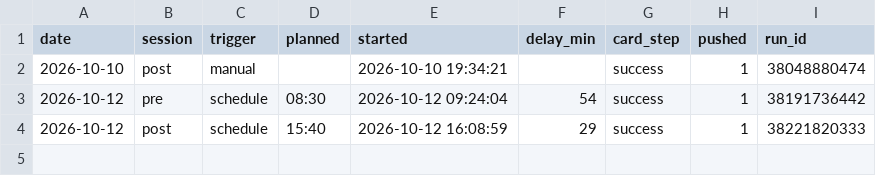
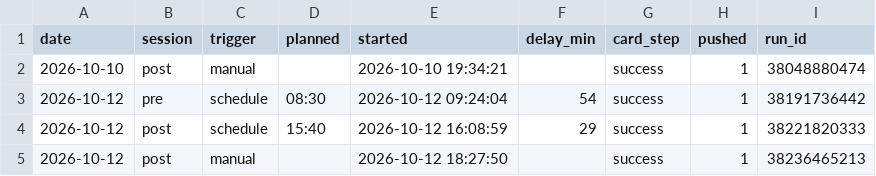
Before and after one commit to hanagar2025/Lingma-honghu-project, a CSV file: share/decision/run-log.csv, drawn as a sheet; the diff names each change by its address in the sheet, - before the commit and + after, or states it on an @@ line.

Commit message:
执行单 2026-10-12 post

```diff
--- a/share/decision/run-log.csv
+++ b/share/decision/run-log.csv
+row 5: 2026-10-12 | post | manual |  | 2026-10-12 18:27:50 |  | success | 1 | 38236465213
```
Also changed, not shown: 2 other files.
